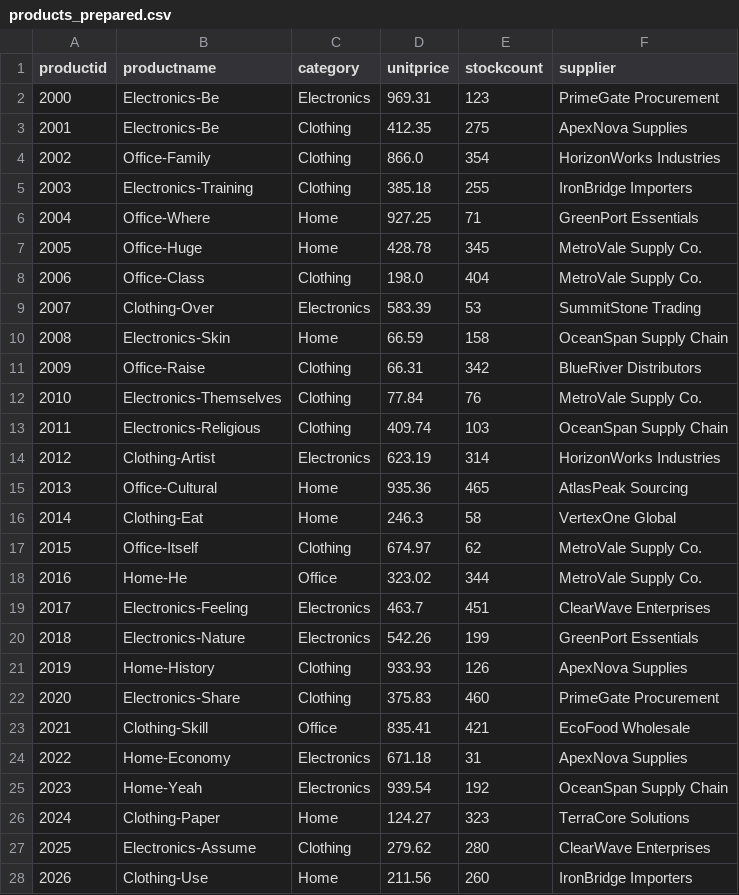
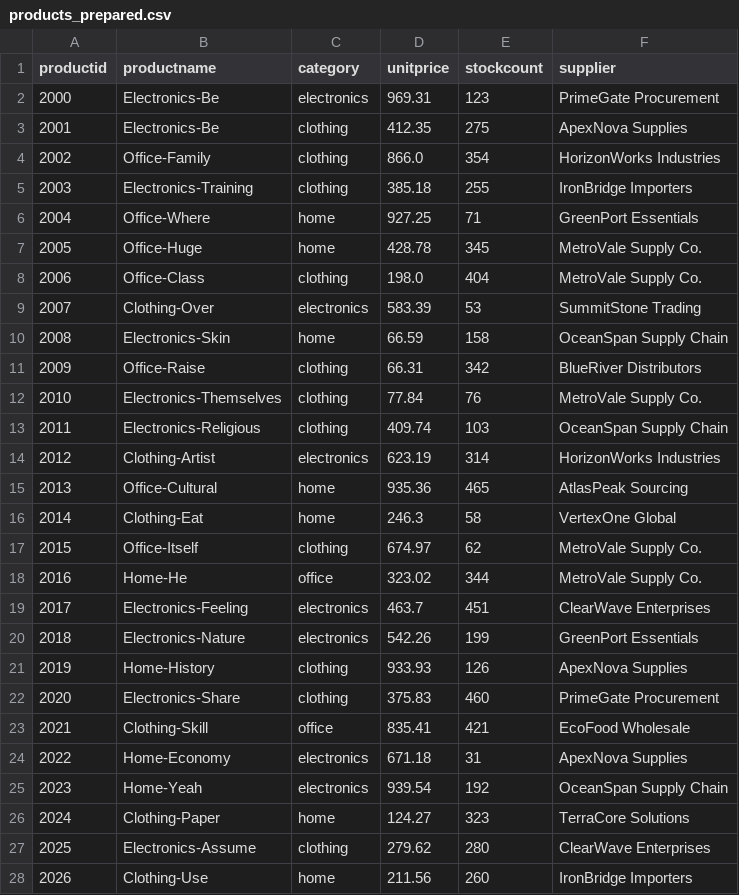
Before and after one commit to Memily89/smart-sales-memily89, a CSV file: src/analytics_project/data/prepared/products_prepared.csv, drawn as a sheet; only a part is shown; the diff covers the shown part only.

```diff
--- a/src/analytics_project/data/prepared/products_prepared.csv
+++ b/src/analytics_project/data/prepared/products_prepared.csv
@@ -1,28 +1,28 @@
 productid,productname,category,unitprice,stockcount,supplier
-2000,Electronics-Be,Electronics,969.31,123,PrimeGate Procurement
-2001,Electronics-Be,Clothing,412.35,275,ApexNova Supplies
-2002,Office-Family,Clothing,866.0,354,HorizonWorks Industries
-2003,Electronics-Training,Clothing,385.18,255,IronBridge Importers
-2004,Office-Where,Home,927.25,71,GreenPort Essentials
-2005,Office-Huge,Home,428.78,345,MetroVale Supply Co.
-2006,Office-Class,Clothing,198.0,404,MetroVale Supply Co.
-2007,Clothing-Over,Electronics,583.39,53,SummitStone Trading
-2008,Electronics-Skin,Home,66.59,158,OceanSpan Supply Chain
-2009,Office-Raise,Clothing,66.31,342,BlueRiver Distributors
-2010,Electronics-Themselves,Clothing,77.84,76,MetroVale Supply Co.
-2011,Electronics-Religious,Clothing,409.74,103,OceanSpan Supply Chain
-2012,Clothing-Artist,Electronics,623.19,314,HorizonWorks Industries
-2013,Office-Cultural,Home,935.36,465,AtlasPeak Sourcing
-2014,Clothing-Eat,Home,246.3,58,VertexOne Global
-2015,Office-Itself,Clothing,674.97,62,MetroVale Supply Co.
-2016,Home-He,Office,323.02,344,MetroVale Supply Co.
-2017,Electronics-Feeling,Electronics,463.7,451,ClearWave Enterprises
-2018,Electronics-Nature,Electronics,542.26,199,GreenPort Essentials
-2019,Home-History,Clothing,933.93,126,ApexNova Supplies
-2020,Electronics-Share,Clothing,375.83,460,PrimeGate Procurement
-2021,Clothing-Skill,Office,835.41,421,EcoFood Wholesale
-2022,Home-Economy,Electronics,671.18,31,ApexNova Supplies
-2023,Home-Yeah,Electronics,939.54,192,OceanSpan Supply Chain
-2024,Clothing-Paper,Home,124.27,323,TerraCore Solutions
-2025,Electronics-Assume,Clothing,279.62,280,ClearWave Enterprises
-2026,Clothing-Use,Home,211.56,260,IronBridge Importers
+2000,Electronics-Be,electronics,969.31,123,PrimeGate Procurement
+2001,Electronics-Be,clothing,412.35,275,ApexNova Supplies
+2002,Office-Family,clothing,866.0,354,HorizonWorks Industries
+2003,Electronics-Training,clothing,385.18,255,IronBridge Importers
+2004,Office-Where,home,927.25,71,GreenPort Essentials
+2005,Office-Huge,home,428.78,345,MetroVale Supply Co.
+2006,Office-Class,clothing,198.0,404,MetroVale Supply Co.
+2007,Clothing-Over,electronics,583.39,53,SummitStone Trading
+2008,Electronics-Skin,home,66.59,158,OceanSpan Supply Chain
+2009,Office-Raise,clothing,66.31,342,BlueRiver Distributors
+2010,Electronics-Themselves,clothing,77.84,76,MetroVale Supply Co.
+2011,Electronics-Religious,clothing,409.74,103,OceanSpan Supply Chain
+2012,Clothing-Artist,electronics,623.19,314,HorizonWorks Industries
+2013,Office-Cultural,home,935.36,465,AtlasPeak Sourcing
+2014,Clothing-Eat,home,246.3,58,VertexOne Global
+2015,Office-Itself,clothing,674.97,62,MetroVale Supply Co.
+2016,Home-He,office,323.02,344,MetroVale Supply Co.
+2017,Electronics-Feeling,electronics,463.7,451,ClearWave Enterprises
+2018,Electronics-Nature,electronics,542.26,199,GreenPort Essentials
+2019,Home-History,clothing,933.93,126,ApexNova Supplies
+2020,Electronics-Share,clothing,375.83,460,PrimeGate Procurement
+2021,Clothing-Skill,office,835.41,421,EcoFood Wholesale
+2022,Home-Economy,electronics,671.18,31,ApexNova Supplies
+2023,Home-Yeah,electronics,939.54,192,OceanSpan Supply Chain
+2024,Clothing-Paper,home,124.27,323,TerraCore Solutions
+2025,Electronics-Assume,clothing,279.62,280,ClearWave Enterprises
+2026,Clothing-Use,home,211.56,260,IronBridge Importers
```
Also changed, not shown: 73 edited cells elsewhere in this file, src/analytics_project/data/prepared/customers_prepared.csv, 4 other files.
